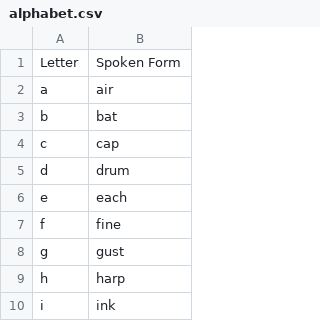
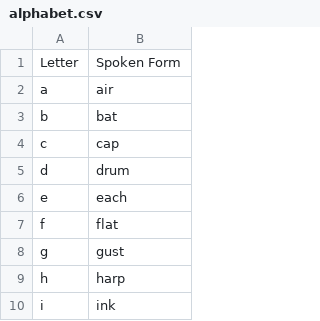
Before and after one commit to MartinRykfors/knausj_talon, a CSV file: settings/alphabet.csv, drawn as a sheet; only a part is shown.

Commit message:
Change alphabet `f` -> `flat`

```diff
--- a/settings/alphabet.csv
+++ b/settings/alphabet.csv
@@ -6,3 +6,3 @@ d,drum
 e,each
-f,fine
+f,flat
 g,gust
```
